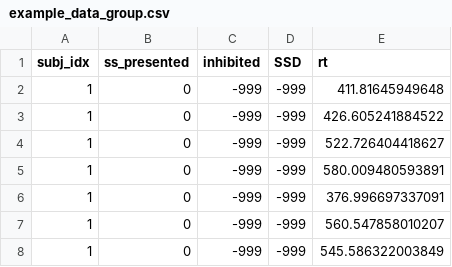
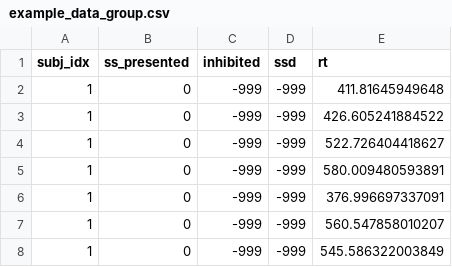
Before and after one commit to twiecki/stopsignal, a CSV file: examples/example_data_group.csv, drawn as a sheet; only a part is shown.

```diff
--- a/examples/example_data_group.csv
+++ b/examples/example_data_group.csv
@@ -1,2 +1,2 @@
-"subj_idx","ss_presented","inhibited","SSD","rt"
+"subj_idx","ss_presented","inhibited","ssd","rt"
 1,0,-999,-999,411.81645949648
```
Also changed, not shown: 19 other files.
